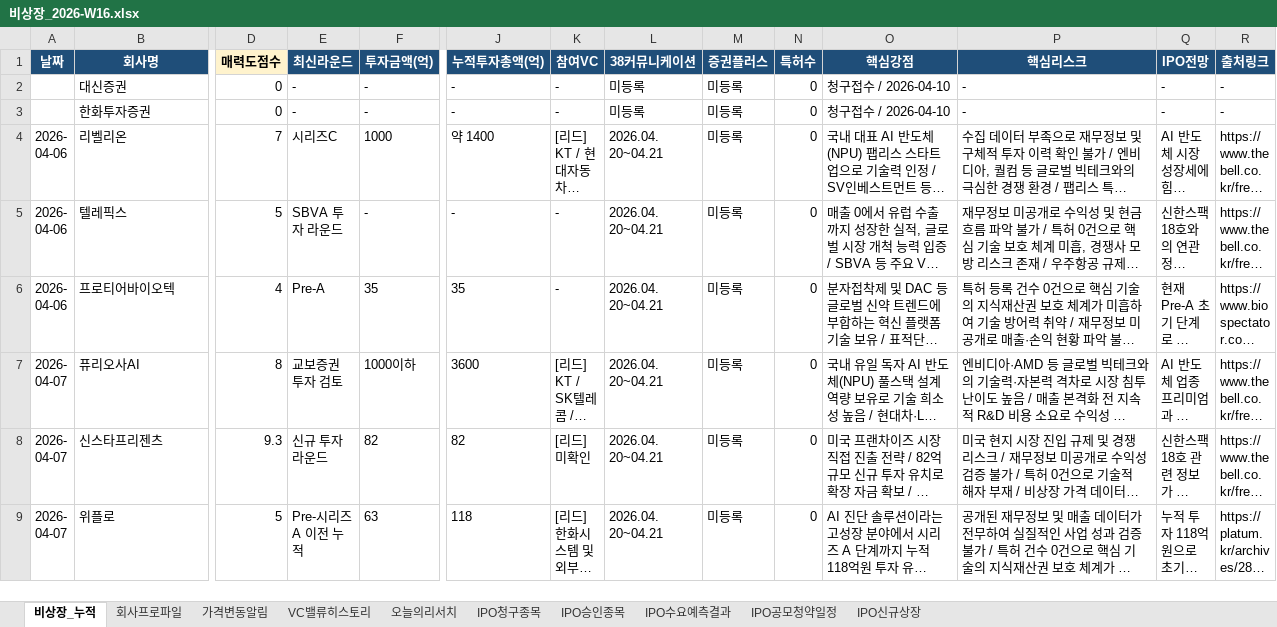
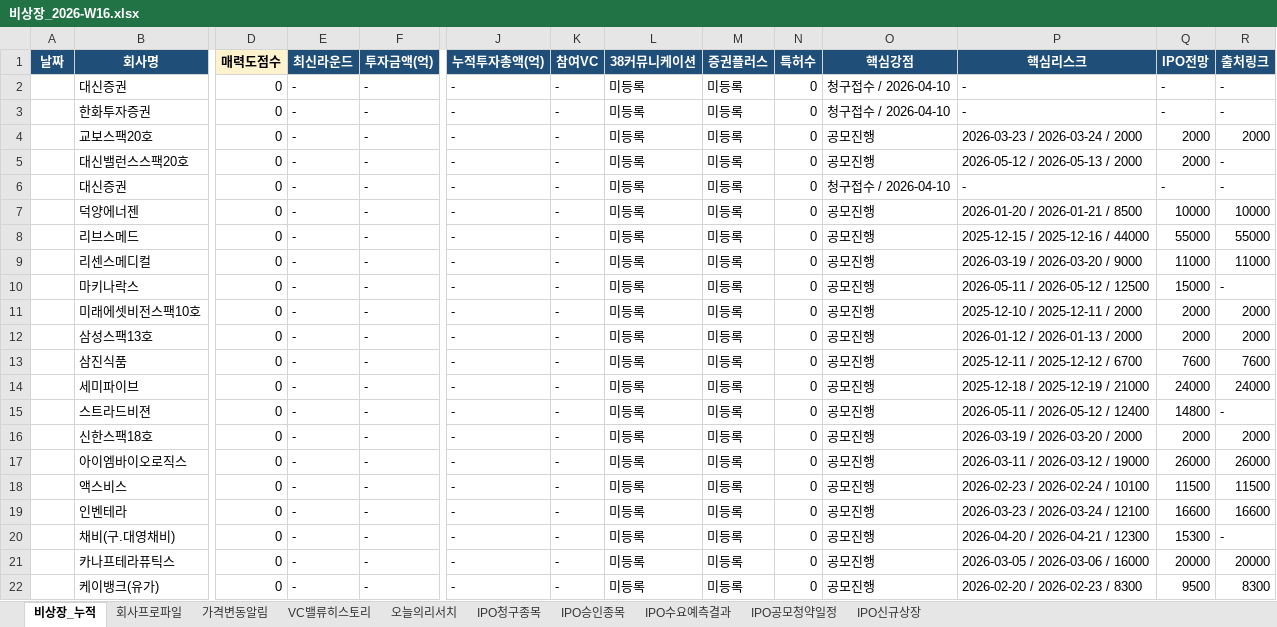
Before and after one commit to yiseungdong/-, an Excel workbook: reports/excel/비상장_2026-W16.xlsx, sheet 비상장_누적, drawn as a sheet; only a part is shown, gaps mark what is left out; the shorter side is filled out with more unchanged rows; long unchanged cells end in …; values as stored, in another font and other column widths than the file's, no borders; rows hold the shown columns only; the diff covers the shown part only; the diff names each change by its address in the sheet, - before the commit and + after, or states it on an @@ line.

```diff
--- a/reports/excel/비상장_2026-W16.xlsx (sheet 비상장_누적)
+++ b/reports/excel/비상장_2026-W16.xlsx (sheet 비상장_누적)
+row 4:  | 교보스팩20호 | 0 | - | - | - | - | 미등록 | 미등록 | 0 | 공모진행 | 2026-03-23 / 2026-03-24 / 2000 | 2000 | 2000
+row 5:  | 대신밸런스스팩20호 | 0 | - | - | - | - | 미등록 | 미등록 | 0 | 공모진행 | 2026-05-12 / 2026-05-13 / 2000 | 2000 | -
@@ row 39 moved to row 6: 대신증권 @@
+row 7:  | 덕양에너젠 | 0 | - | - | - | - | 미등록 | 미등록 | 0 | 공모진행 | 2026-01-20 / 2026-01-21 / 8500 | 10000 | 10000
+row 8:  | 리브스메드 | 0 | - | - | - | - | 미등록 | 미등록 | 0 | 공모진행 | 2025-12-15 / 2025-12-16 / 44000 | 55000 | 55000
+row 9:  | 리센스메디컬 | 0 | - | - | - | - | 미등록 | 미등록 | 0 | 공모진행 | 2026-03-19 / 2026-03-20 / 9000 | 11000 | 11000
+row 10:  | 마키나락스 | 0 | - | - | - | - | 미등록 | 미등록 | 0 | 공모진행 | 2026-05-11 / 2026-05-12 / 12500 | 15000 | -
+row 11:  | 미래에셋비전스팩10호 | 0 | - | - | - | - | 미등록 | 미등록 | 0 | 공모진행 | 2025-12-10 / 2025-12-11 / 2000 | 2000 | 2000
+row 12:  | 삼성스팩13호 | 0 | - | - | - | - | 미등록 | 미등록 | 0 | 공모진행 | 2026-01-12 / 2026-01-13 / 2000 | 2000 | 2000
+row 13:  | 삼진식품 | 0 | - | - | - | - | 미등록 | 미등록 | 0 | 공모진행 | 2025-12-11 / 2025-12-12 / 6700 | 7600 | 7600
+row 14:  | 세미파이브 | 0 | - | - | - | - | 미등록 | 미등록 | 0 | 공모진행 | 2025-12-18 / 2025-12-19 / 21000 | 24000 | 24000
+row 15:  | 스트라드비젼 | 0 | - | - | - | - | 미등록 | 미등록 | 0 | 공모진행 | 2026-05-11 / 2026-05-12 / 12400 | 14800 | -
+row 16:  | 신한스팩18호 | 0 | - | - | - | - | 미등록 | 미등록 | 0 | 공모진행 | 2026-03-19 / 2026-03-20 / 2000 | 2000 | 2000
+row 17:  | 아이엠바이오로직스 | 0 | - | - | - | - | 미등록 | 미등록 | 0 | 공모진행 | 2026-03-11 / 2026-03-12 / 19000 | 26000 | 26000
+row 18:  | 액스비스 | 0 | - | - | - | - | 미등록 | 미등록 | 0 | 공모진행 | 2026-02-23 / 2026-02-24 / 10100 | 11500 | 11500
+row 19:  | 인벤테라 | 0 | - | - | - | - | 미등록 | 미등록 | 0 | 공모진행 | 2026-03-23 / 2026-03-24 / 12100 | 16600 | 16600
+row 20:  | 채비(구.대영채비) | 0 | - | - | - | - | 미등록 | 미등록 | 0 | 공모진행 | 2026-04-20 / 2026-04-21 / 12300 | 15300 | -
+row 21:  | 카나프테라퓨틱스 | 0 | - | - | - | - | 미등록 | 미등록 | 0 | 공모진행 | 2026-03-05 / 2026-03-06 / 16000 | 20000 | 20000
+row 22:  | 케이뱅크(유가) | 0 | - | - | - | - | 미등록 | 미등록 | 0 | 공모진행 | 2026-02-20 / 2026-02-23 / 8300 | 9500 | 8300
```
Also changed, not shown: 47 added rows, 28 removed rows, 1 moved row and 30 edited cells elsewhere in this sheet, sheet VC밸류히스토리, sheet IPO공모청약일정, sheet IPO수요예측결과, sheet 오늘의리서치, sheet 회사프로파일, sheet IPO승인종목, 3 more sheets, 28 other files.
